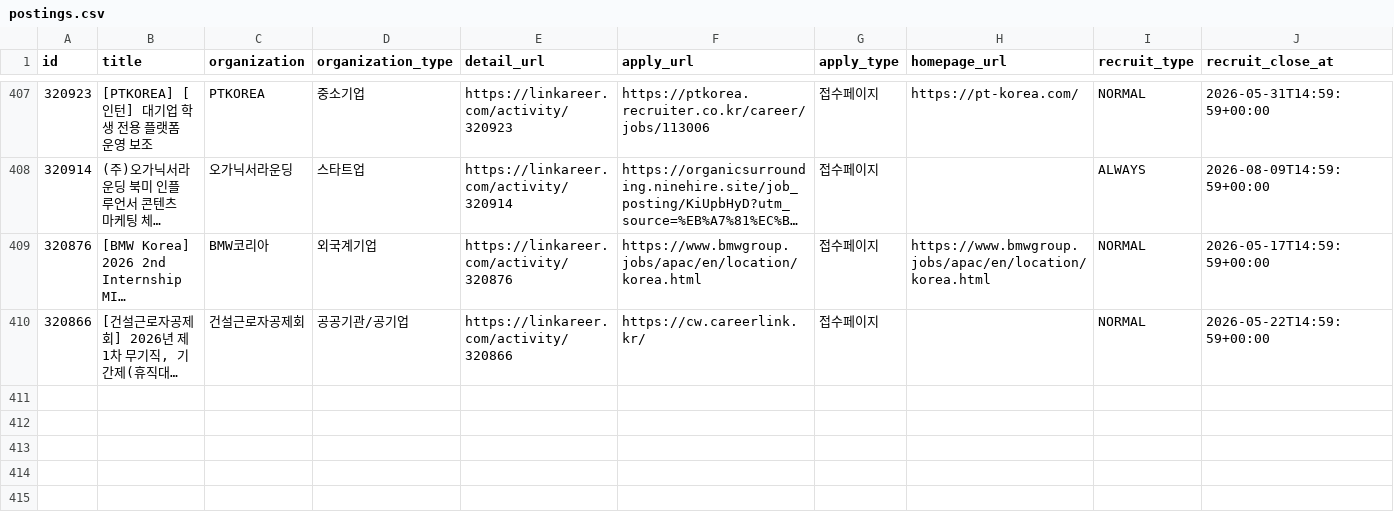
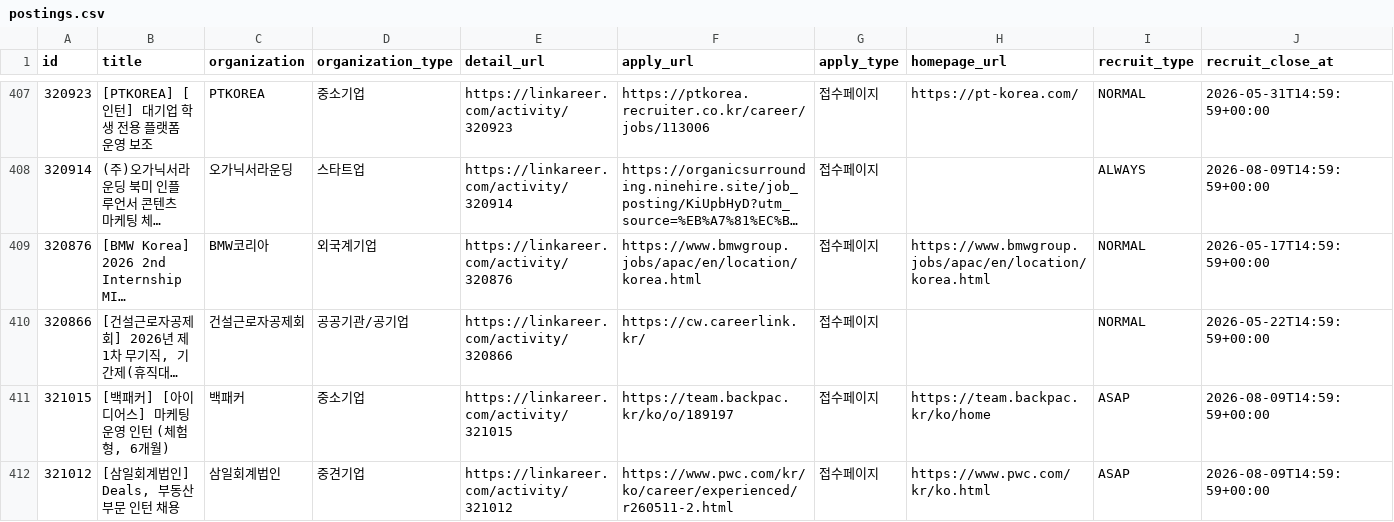
Before and after one commit to nukktae/intern-korea, a CSV file: postings.csv, drawn as a sheet; only a part is shown, gaps mark what is left out; long unchanged cells end in …; rows hold the shown columns only; the diff names each change by its address in the sheet, - before the commit and + after, or states it on an @@ line.

```diff
--- a/postings.csv
+++ b/postings.csv
+row 411: 321015 | [백패커] [아이디어스] 마케팅 운영 인턴 (체험형, 6개월) | 백패커 | 중소기업 | https://linkareer.com/activity/321015 | https://team.backpac.kr/ko/o/189197 | 접수페이지 | https://team.backpac.kr/ko/home | ASAP | 2026-08-09T14:59:59+00:00
+row 412: 321012 | [삼일회계법인] Deals, 부동산부문 인턴 채용 | 삼일회계법인 | 중견기업 | https://linkareer.com/activity/321012 | https://www.pwc.com/kr/ko/career/experienced/r260511-2.html | 접수페이지 | https://www.pwc.com/kr/ko.html | ASAP | 2026-08-09T14:59:59+00:00
```
Also changed, not shown: 4 other files.
